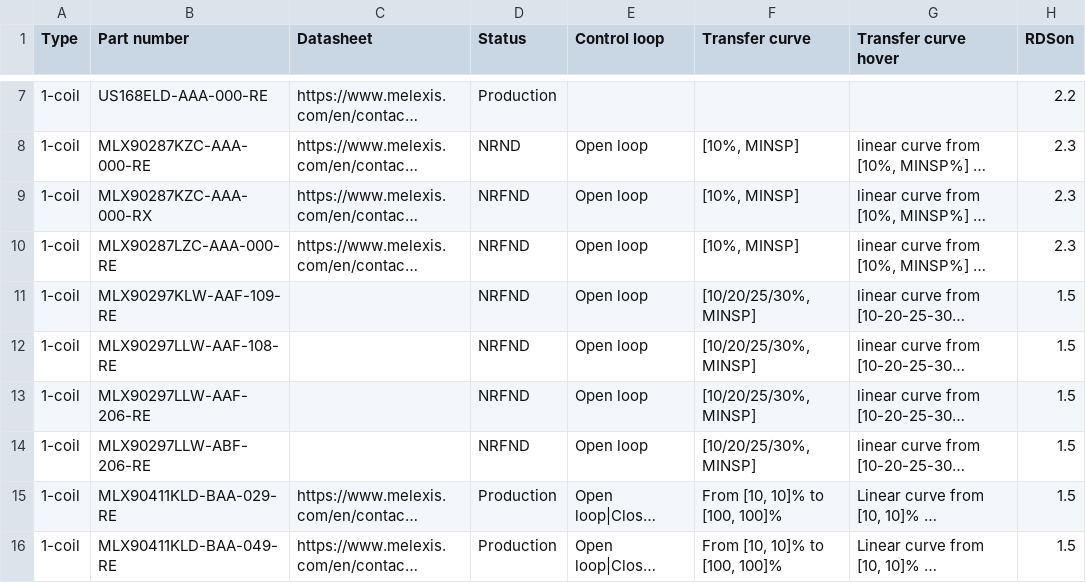
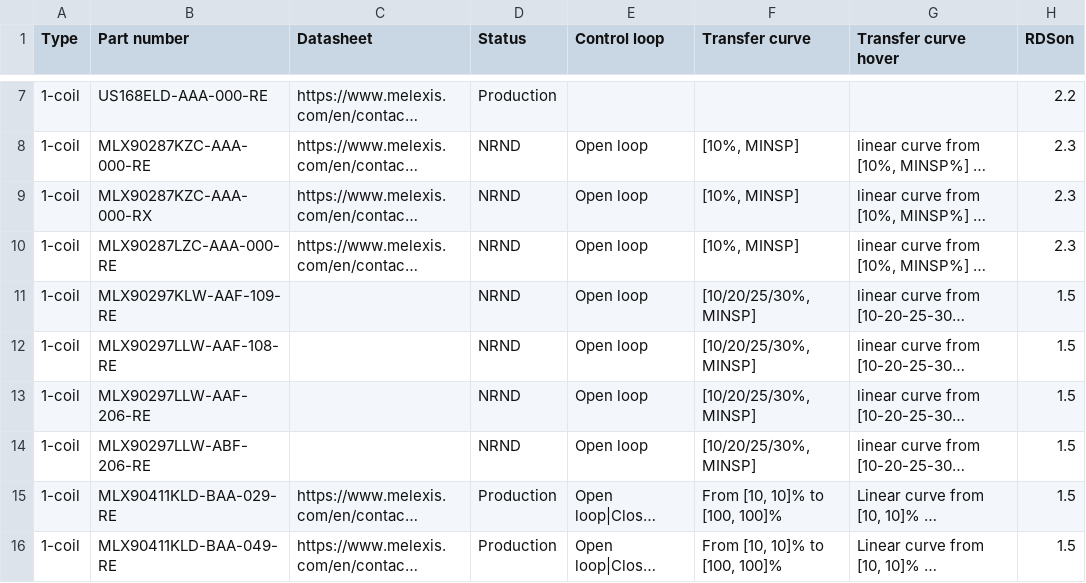
Before and after one commit to MelexisBC/Wizard--Fan-Pump-Driver-ICs-Data, a CSV file: Fan-Pump-Driver-ICs-Wizard-Data.csv, drawn as a sheet; only a part is shown, gaps mark what is left out; long unchanged cells end in …; the diff names each change by its address in the sheet, - before the commit and + after, or states it on an @@ line.

Commit message:
Wizard - Fan and pump driver ICs - Google sheet updated

```diff
--- a/Fan-Pump-Driver-ICs-Wizard-Data.csv
+++ b/Fan-Pump-Driver-ICs-Wizard-Data.csv
-D9:D14 (Status): NRFND
+D9:D14 (Status): NRND
```
